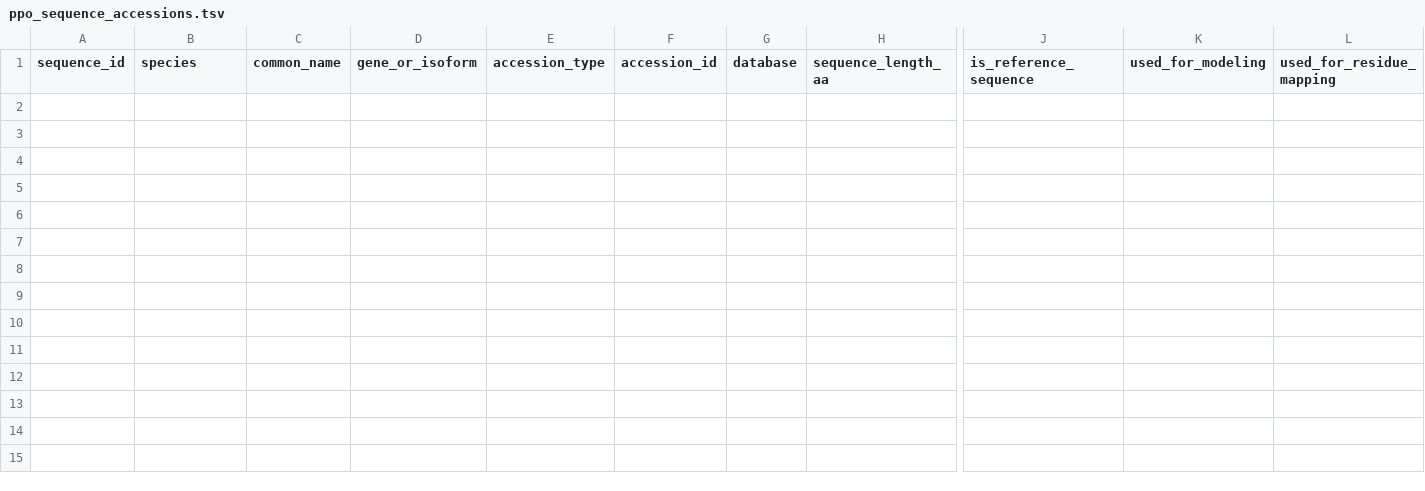
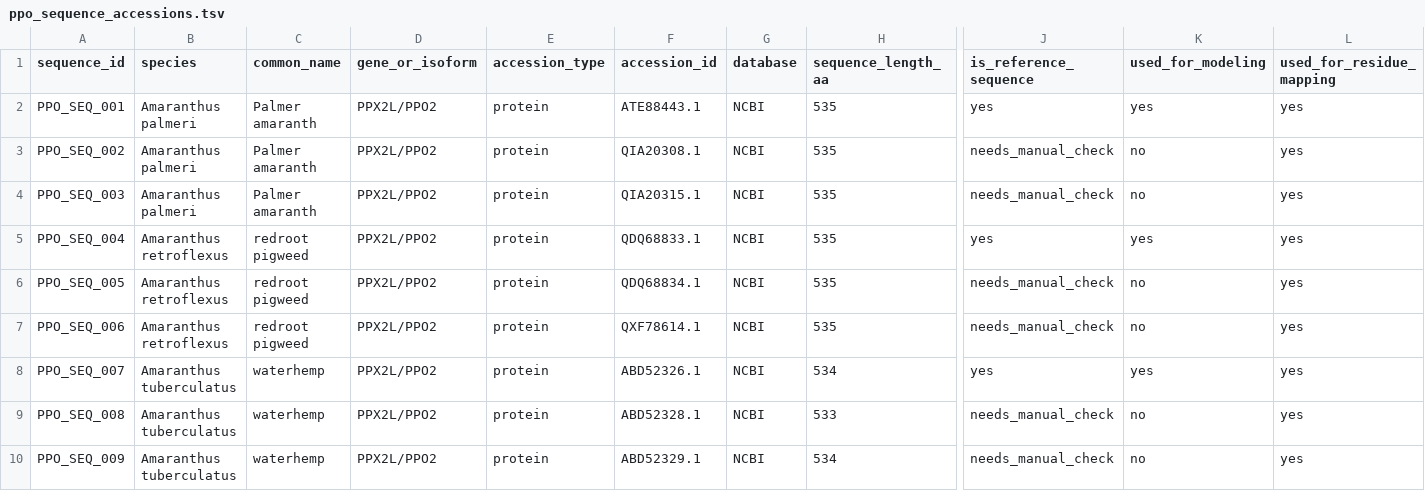
Before and after one commit to gzc0063-hub/ppo-amaranthus-resistance-dashboard, a TSV file: sequences/ppo_sequence_accessions.tsv, drawn as a sheet; only a part is shown, gaps mark what is left out; rows hold the shown columns only; the diff names each change by its address in the sheet, - before the commit and + after, or states it on an @@ line.

Commit message:
Prepare ColabFold modeling inputs

```diff
--- a/sequences/ppo_sequence_accessions.tsv
+++ b/sequences/ppo_sequence_accessions.tsv
+row 2: PPO_SEQ_001 | Amaranthus palmeri | Palmer amaranth | PPX2L/PPO2 | protein | ATE88443.1 | NCBI | 535 | yes | yes | yes
+row 3: PPO_SEQ_002 | Amaranthus palmeri | Palmer amaranth | PPX2L/PPO2 | protein | QIA20308.1 | NCBI | 535 | needs_manual_check | no | yes
+row 4: PPO_SEQ_003 | Amaranthus palmeri | Palmer amaranth | PPX2L/PPO2 | protein | QIA20315.1 | NCBI | 535 | needs_manual_check | no | yes
+row 5: PPO_SEQ_004 | Amaranthus retroflexus | redroot pigweed | PPX2L/PPO2 | protein | QDQ68833.1 | NCBI | 535 | yes | yes | yes
+row 6: PPO_SEQ_005 | Amaranthus retroflexus | redroot pigweed | PPX2L/PPO2 | protein | QDQ68834.1 | NCBI | 535 | needs_manual_check | no | yes
+row 7: PPO_SEQ_006 | Amaranthus retroflexus | redroot pigweed | PPX2L/PPO2 | protein | QXF78614.1 | NCBI | 535 | needs_manual_check | no | yes
+row 8: PPO_SEQ_007 | Amaranthus tuberculatus | waterhemp | PPX2L/PPO2 | protein | ABD52326.1 | NCBI | 534 | yes | yes | yes
+row 9: PPO_SEQ_008 | Amaranthus tuberculatus | waterhemp | PPX2L/PPO2 | protein | ABD52328.1 | NCBI | 533 | needs_manual_check | no | yes
+row 10: PPO_SEQ_009 | Amaranthus tuberculatus | waterhemp | PPX2L/PPO2 | protein | ABD52329.1 | NCBI | 534 | needs_manual_check | no | yes
```
Also changed, not shown: sequences/residue_mapping_template.tsv, 46 other files.
